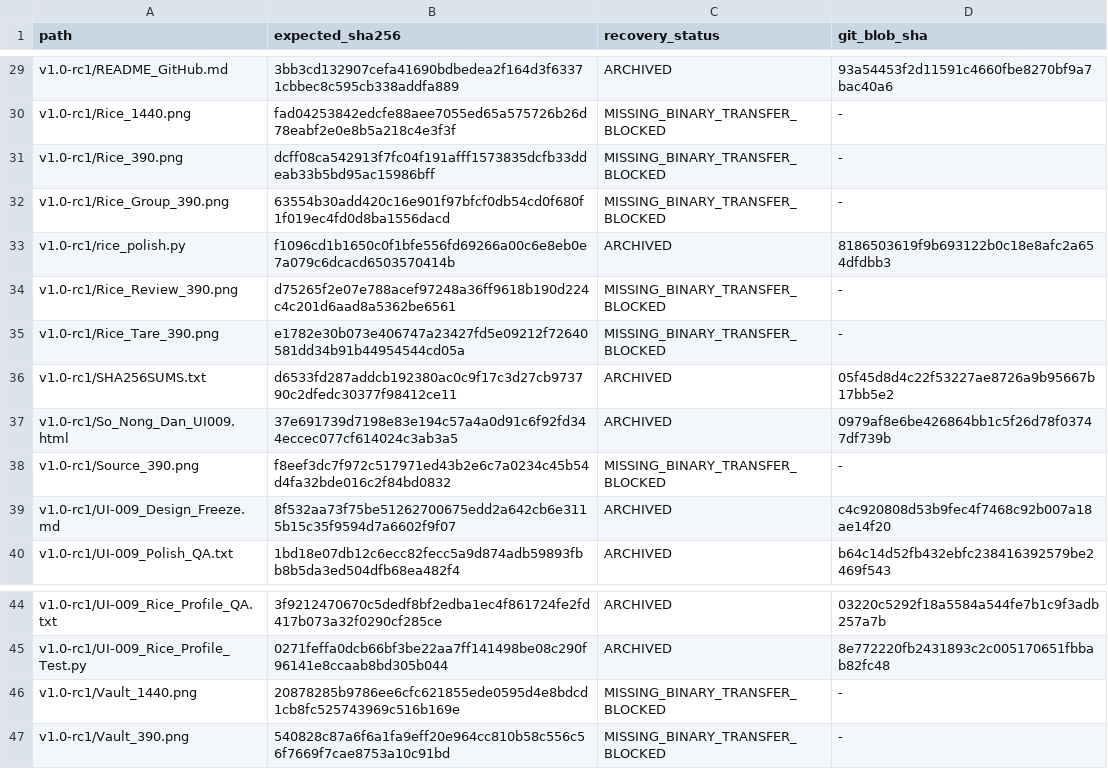
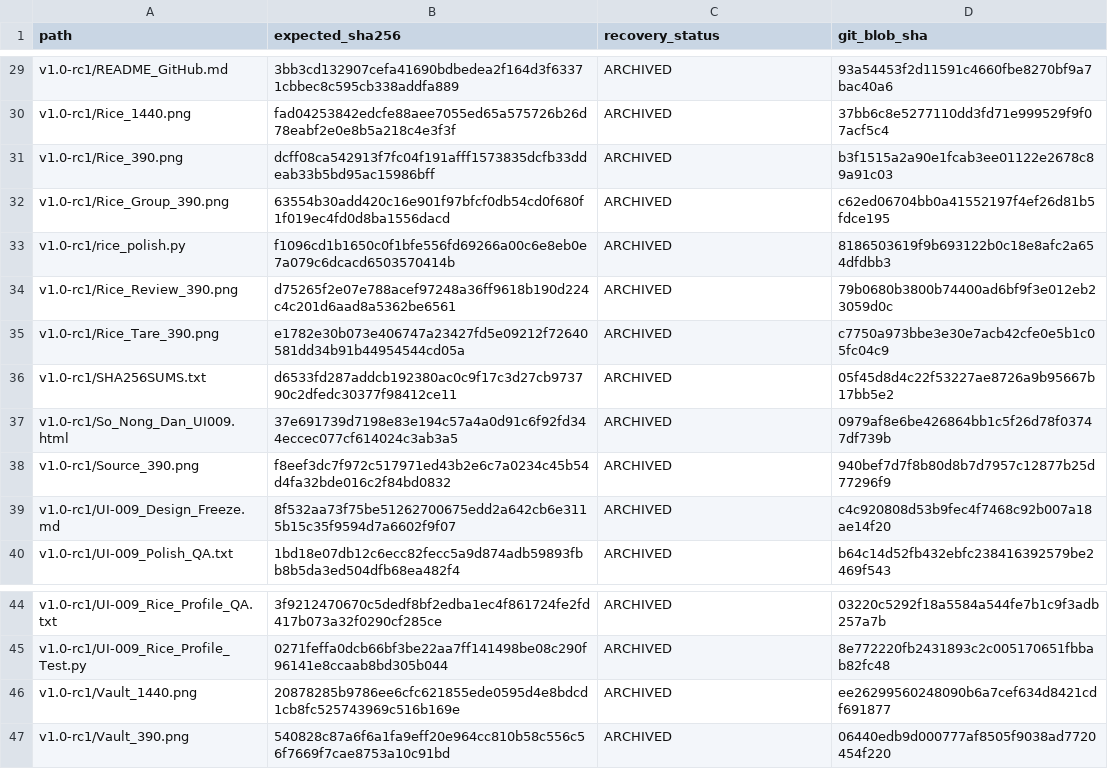
Before and after one commit to hnhuynh1003-blip/so-nong-dan, a TSV file: design/field-ledger/ARCHIVE_INVENTORY.tsv, drawn as a sheet; only a part is shown, gaps mark what is left out; the diff covers the shown part only; the diff names each change by its address in the sheet, - before the commit and + after, or states it on an @@ line.

Commit message:
Recover original Field Ledger v1.0 archive binaries [skip ci]

```diff
--- a/design/field-ledger/ARCHIVE_INVENTORY.tsv
+++ b/design/field-ledger/ARCHIVE_INVENTORY.tsv
-C30:C32 (recovery_status): MISSING_BINARY_TRANSFER_BLOCKED
+C30:C32 (recovery_status): ARCHIVED
-D30 (git_blob_sha): -
+D30 (git_blob_sha): 37bb6c8e5277110dd3fd71e999529f9f07acf5c4
-D31 (git_blob_sha): -
+D31 (git_blob_sha): b3f1515a2a90e1fcab3ee01122e2678c89a91c03
-D32 (git_blob_sha): -
+D32 (git_blob_sha): c62ed06704bb0a41552197f4ef26d81b5fdce195
-C34:C35 (recovery_status): MISSING_BINARY_TRANSFER_BLOCKED
+C34:C35 (recovery_status): ARCHIVED
-D34 (git_blob_sha): -
+D34 (git_blob_sha): 79b0680b3800b74400ad6bf9f3e012eb23059d0c
-D35 (git_blob_sha): -
+D35 (git_blob_sha): c7750a973bbe3e30e7acb42cfe0e5b1c05fc04c9
-C38 (recovery_status): MISSING_BINARY_TRANSFER_BLOCKED
+C38 (recovery_status): ARCHIVED
-D38 (git_blob_sha): -
+D38 (git_blob_sha): 940bef7d7f8b80d8b7d7957c12877b25d77296f9
-C46:C47 (recovery_status): MISSING_BINARY_TRANSFER_BLOCKED
+C46:C47 (recovery_status): ARCHIVED
-D46 (git_blob_sha): -
+D46 (git_blob_sha): ee26299560248090b6a7cef634d8421cdf691877
-D47 (git_blob_sha): -
+D47 (git_blob_sha): 06440edb9d000777af8505f9038ad7720454f220
```
Also changed, not shown: 42 edited cells elsewhere in this file, 31 other files.
